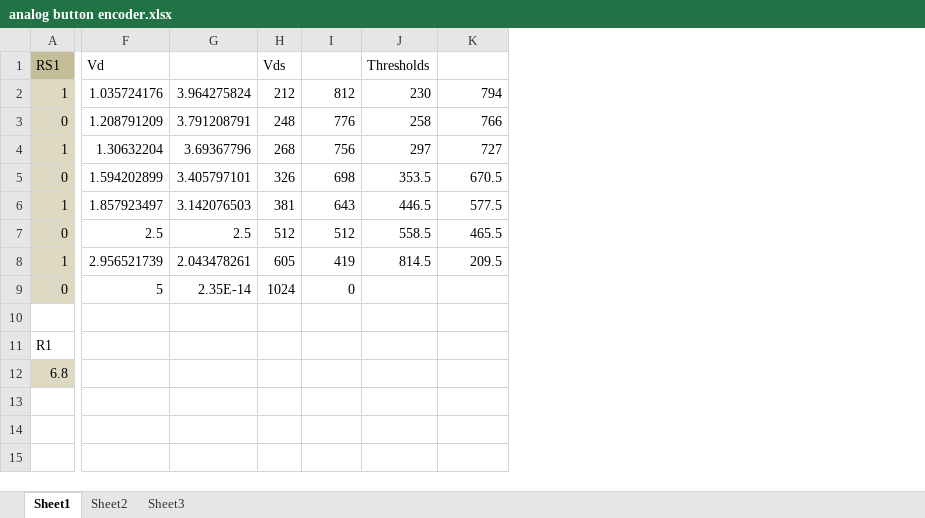
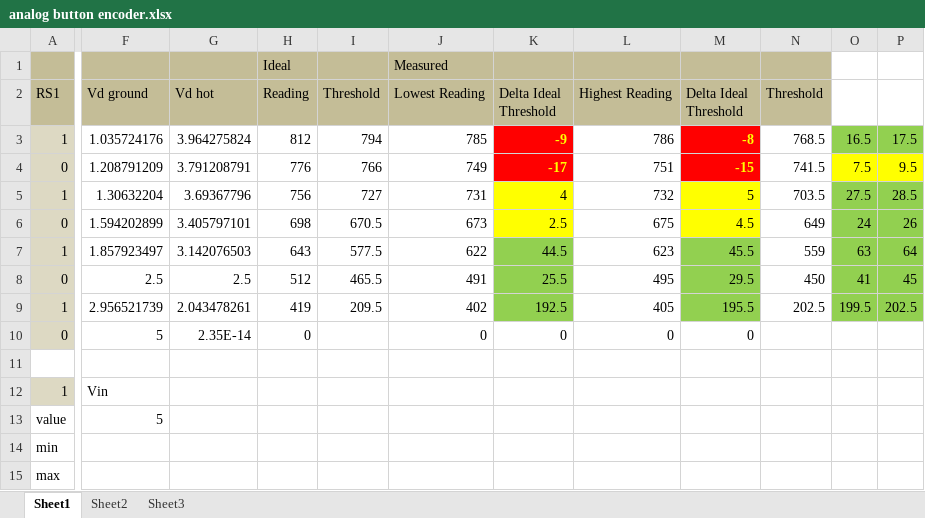
Before and after one commit to capnmidnight/GeblinkenKiosk, an Excel workbook: src/analog button encoder.xlsx, sheet Sheet1, drawn as a sheet; only a part is shown, gaps mark what is left out; values as stored, in another font and other column widths than the file's, no borders; removed rows and columns are numbered as before the commit, all else as after; rows hold the shown columns only; the diff covers the shown part only; the diff names each change by its address in the sheet, - before the commit and + after, or states it on an @@ line.

Commit message:
analog button math
a little math to show why the analog button encoder didn't work with the
ideal numbers.

```diff
--- a/src/analog button encoder.xlsx (sheet Sheet1)
+++ b/src/analog button encoder.xlsx (sheet Sheet1)
-column H (Vds), rows 2-9: 212 | 248 | 268 | 326 | 381 | 512 | 605 | 1024
-column J (Thresholds), rows 2-8: 230 | 258 | 297 | 353.5 | 446.5 | 558.5 | 814.5
+column J (Lowest Reading), rows 3-10: 785 | 749 | 731 | 673 | 622 | 491 | 402 | 0
+column K (Delta Ideal Threshold), rows 3-10: -9 | -17 | 4 | 2.5 | 44.5 | 25.5 | 192.5 | 0
+column L (Highest Reading), rows 3-10: 786 | 751 | 732 | 675 | 623 | 495 | 405 | 0
+column M (Delta Ideal Threshold), rows 3-10: -8 | -15 | 5 | 4.5 | 45.5 | 29.5 | 195.5 | 0
+column N (Threshold), rows 3-9: 768.5 | 741.5 | 703.5 | 649 | 559 | 450 | 202.5
+column O, rows 3-9: 16.5 | 7.5 | 27.5 | 24 | 63 | 41 | 199.5
+column P, rows 3-9: 17.5 | 9.5 | 28.5 | 26 | 64 | 45 | 202.5
+row 1:  |  |  | Ideal |  | Measured
-F2:G2 fill: none
+F2:G2 fill: #C4BD97
-F2: Vd
+F2: Vd ground
-G2: (empty)
+G2: Vd hot
-H2: (empty)
+H2: Reading
-H2 fill: none
+H2 fill: #C4BD97
-I2: (empty)
+I2: Threshold
-I2 fill: none
+I2 fill: #C4BD97
-row 11: R1
-row 12: 6.8
+row 12: 1 | Vin
+row 13: value | 5
+row 14: min
+row 15: max
```
Also changed, not shown: cell formats elsewhere in this sheet, formulas that keep their value.
